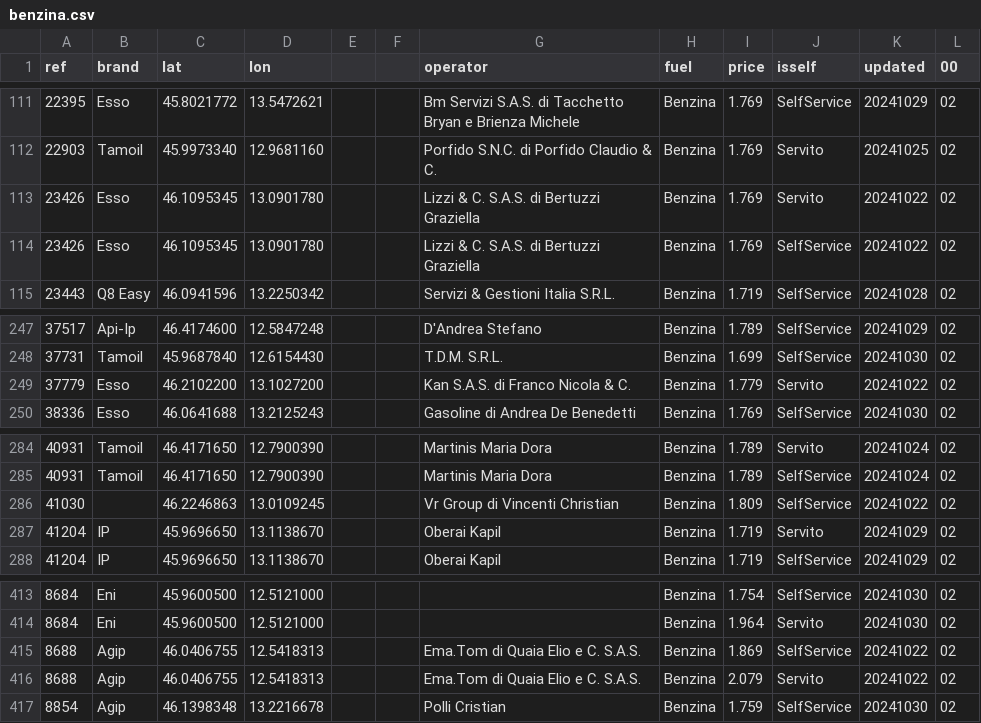
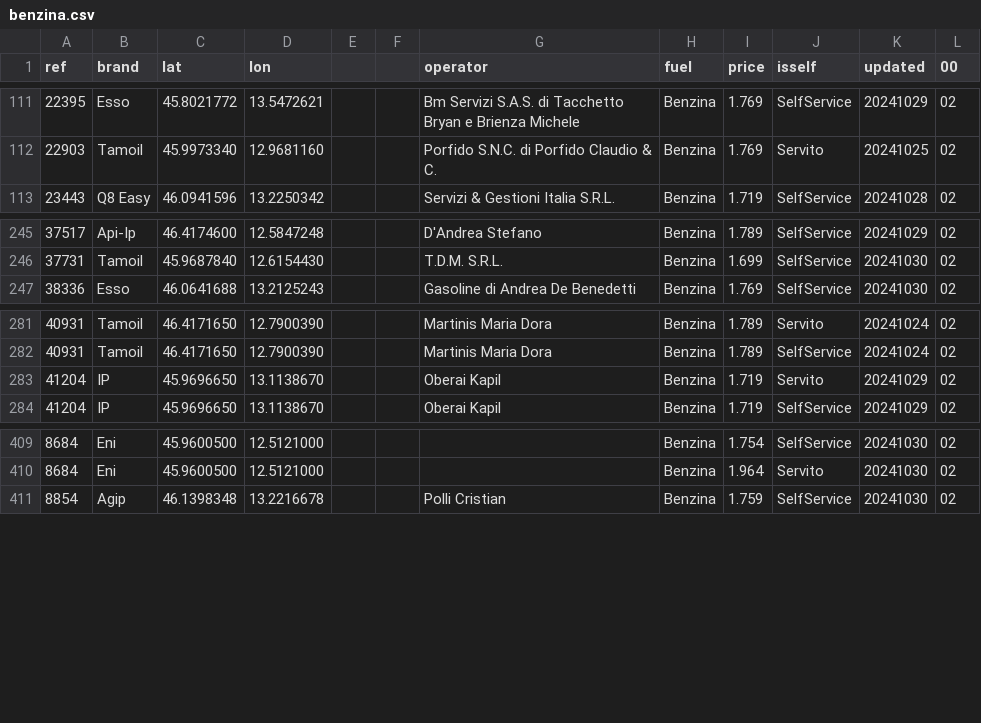
Before and after one commit to cascafico/FuelPrices, a CSV file: benzina.csv, drawn as a sheet; only a part is shown, gaps mark what is left out; the diff names each change by its address in the sheet, - before the commit and + after, or states it on an @@ line.

```diff
--- a/benzina.csv
+++ b/benzina.csv
-row 113: 23426 | Esso | 46.1095345 | 13.0901780 |  |  | Lizzi & C. S.A.S. di Bertuzzi Graziella | Benzina | 1.769 | Servito | 20241022 | 02
-row 114: 23426 | Esso | 46.1095345 | 13.0901780 |  |  | Lizzi & C. S.A.S. di Bertuzzi Graziella | Benzina | 1.769 | SelfService | 20241022 | 02
-row 249: 37779 | Esso | 46.2102200 | 13.1027200 |  |  | Kan S.A.S. di Franco Nicola & C. | Benzina | 1.779 | Servito | 20241022 | 02
-row 286: 41030 |  | 46.2246863 | 13.0109245 |  |  | Vr Group di Vincenti Christian | Benzina | 1.809 | SelfService | 20241022 | 02
-row 415: 8688 | Agip | 46.0406755 | 12.5418313 |  |  | Ema.Tom di Quaia Elio e C. S.A.S. | Benzina | 1.869 | SelfService | 20241022 | 02
-row 416: 8688 | Agip | 46.0406755 | 12.5418313 |  |  | Ema.Tom di Quaia Elio e C. S.A.S. | Benzina | 2.079 | Servito | 20241022 | 02
```
Also changed, not shown: fuel.csv, gasolio.csv, 1 other file.
